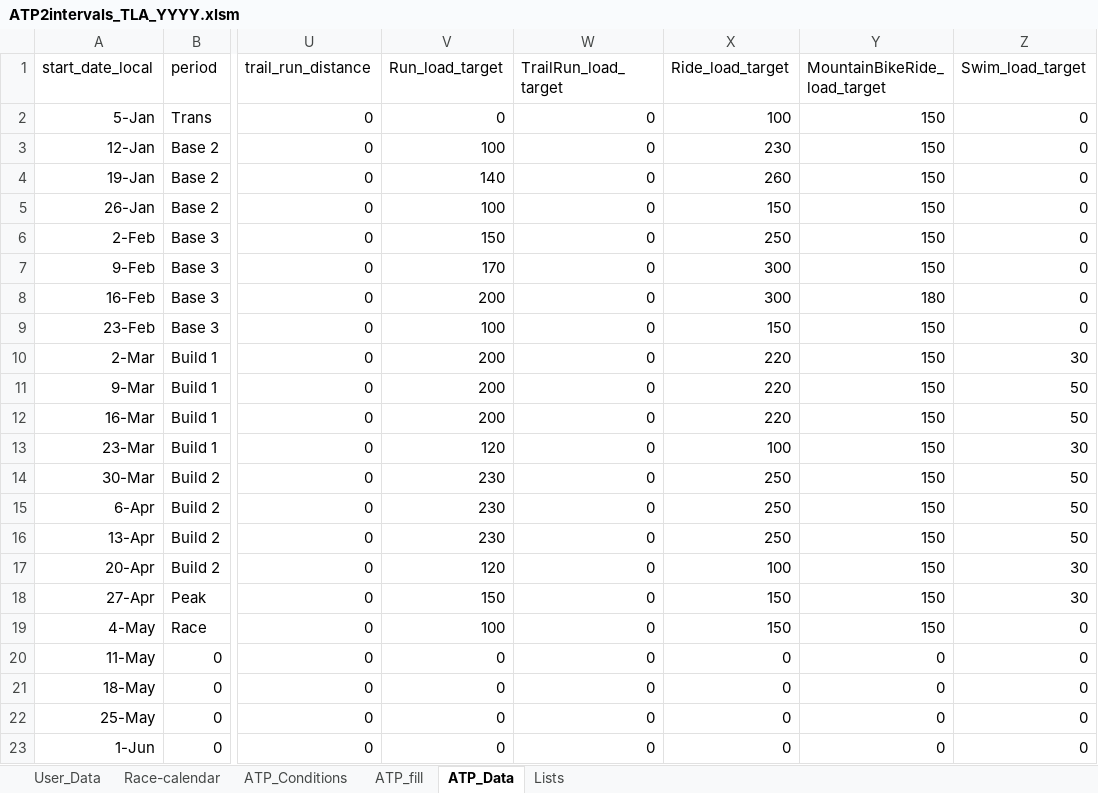
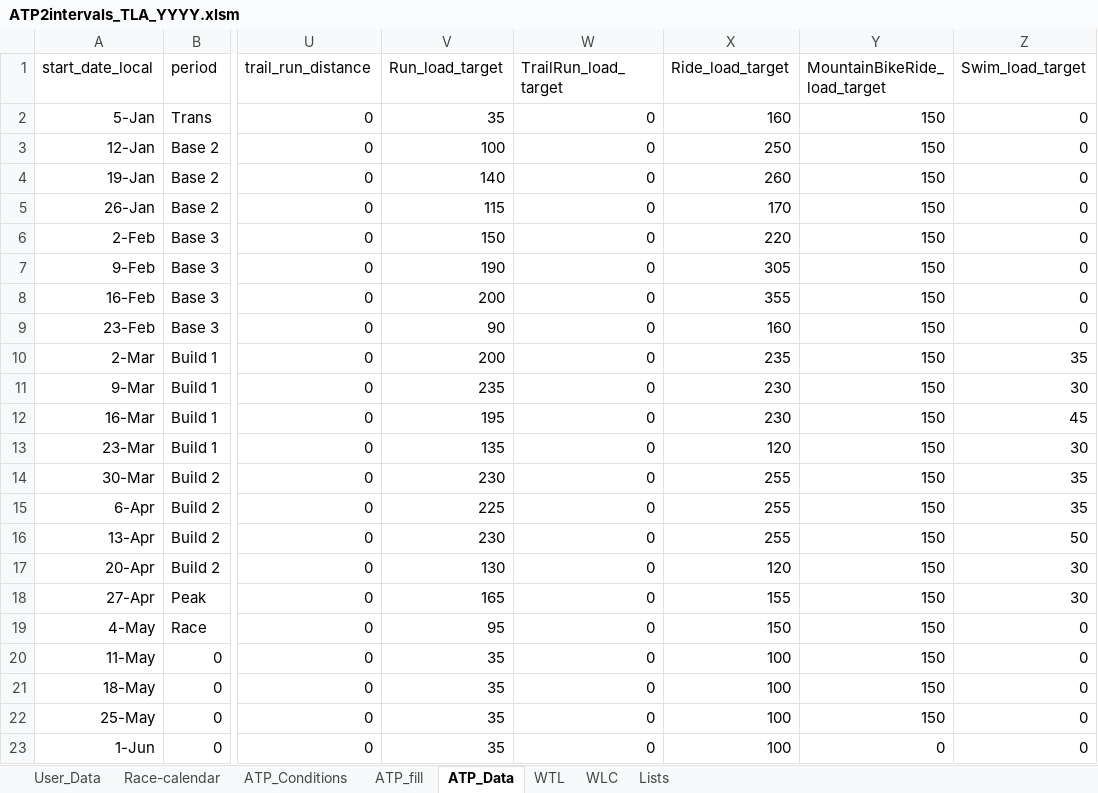
Before and after one commit to richardadvocaat/ATP2intervals.icu, an Excel workbook: ATP2intervals_TLA_YYYY.xlsm, sheet ATP_Data, drawn as a sheet; only a part is shown, gaps mark what is left out; values as stored, in another font and other column widths than the file's, no borders; table styles not drawn; the diff covers the shown part only; the diff names each change by its address in the sheet, - before the commit and + after, or states it on an @@ line.

```diff
--- a/ATP2intervals_TLA_YYYY.xlsm (sheet ATP_Data)
+++ b/ATP2intervals_TLA_YYYY.xlsm (sheet ATP_Data)
+sheet tab: WTL
+sheet tab: WLC
-V2 (Run_load_target): 0
+V2 (Run_load_target): 35
-X2 (Ride_load_target): 100
+X2 (Ride_load_target): 160
-X3 (Ride_load_target): 230
+X3 (Ride_load_target): 250
-V5 (Run_load_target): 100
+V5 (Run_load_target): 115
-X5 (Ride_load_target): 150
+X5 (Ride_load_target): 170
-X6 (Ride_load_target): 250
+X6 (Ride_load_target): 220
-V7 (Run_load_target): 170
+V7 (Run_load_target): 190
-X7 (Ride_load_target): 300
+X7 (Ride_load_target): 305
-X8 (Ride_load_target): 300
+X8 (Ride_load_target): 355
-Y8 (MountainBikeRide_load_target): 180
+Y8 (MountainBikeRide_load_target): 150
-V9 (Run_load_target): 100
+V9 (Run_load_target): 90
-X9 (Ride_load_target): 150
+X9 (Ride_load_target): 160
-X10 (Ride_load_target): 220
+X10 (Ride_load_target): 235
-Z10 (Swim_load_target): 30
+Z10 (Swim_load_target): 35
-V11 (Run_load_target): 200
+V11 (Run_load_target): 235
-X11:X12 (Ride_load_target): 220
+X11:X12 (Ride_load_target): 230
-Z11 (Swim_load_target): 50
+Z11 (Swim_load_target): 30
-V12 (Run_load_target): 200
+V12 (Run_load_target): 195
-Z12 (Swim_load_target): 50
+Z12 (Swim_load_target): 45
-V13 (Run_load_target): 120
+V13 (Run_load_target): 135
-X13 (Ride_load_target): 100
+X13 (Ride_load_target): 120
-X14:X16 (Ride_load_target): 250
+X14:X16 (Ride_load_target): 255
-Z14:Z15 (Swim_load_target): 50
+Z14:Z15 (Swim_load_target): 35
-V15 (Run_load_target): 230
+V15 (Run_load_target): 225
-V17 (Run_load_target): 120
+V17 (Run_load_target): 130
-X17 (Ride_load_target): 100
+X17 (Ride_load_target): 120
-V18 (Run_load_target): 150
+V18 (Run_load_target): 165
-X18 (Ride_load_target): 150
+X18 (Ride_load_target): 155
-V19 (Run_load_target): 100
+V19 (Run_load_target): 95
-V20:V23 (Run_load_target): 0
+V20:V23 (Run_load_target): 35
-X20:X23 (Ride_load_target): 0
+X20:X23 (Ride_load_target): 100
-Y20:Y22 (MountainBikeRide_load_target): 0
+Y20:Y22 (MountainBikeRide_load_target): 150
```
Also changed, not shown: 145 edited cells and cell formats elsewhere in this sheet, sheet ATP_fill, sheet User_Data, formulas that keep their value, hidden cells.
